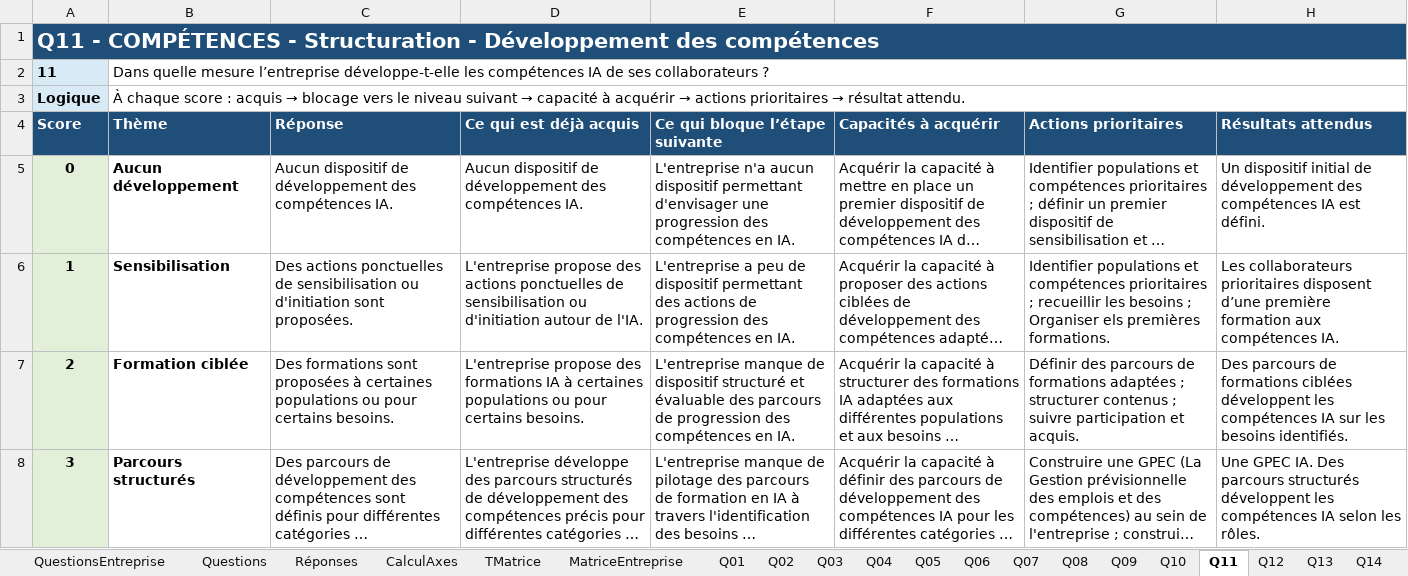
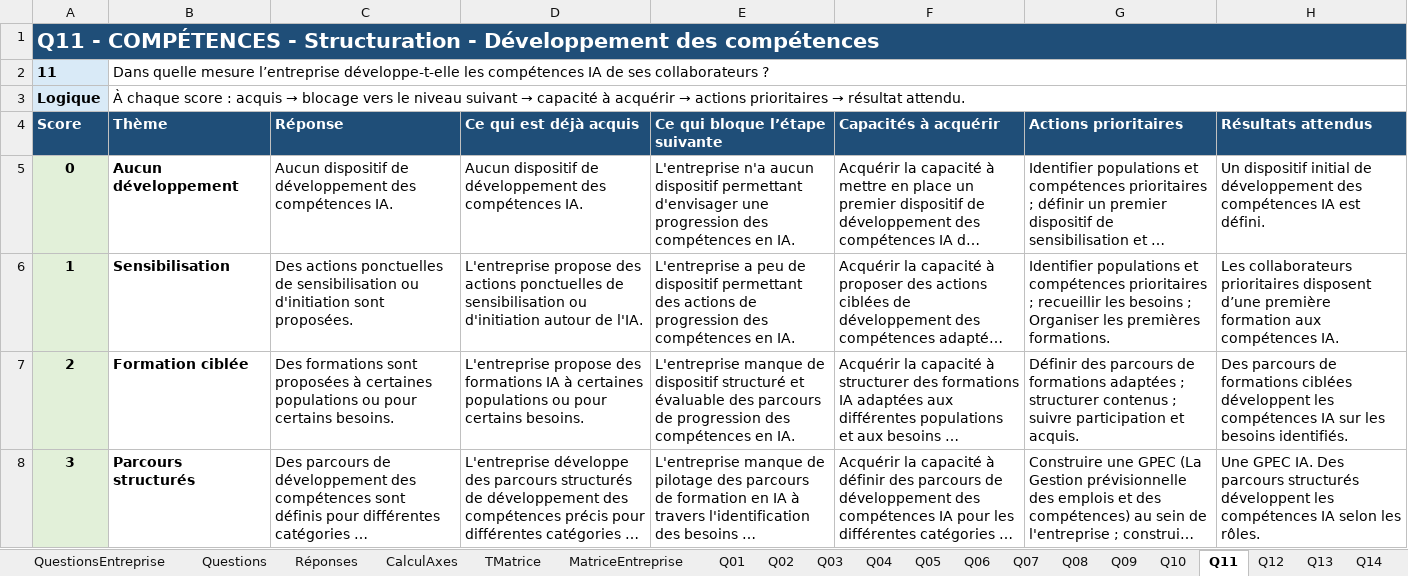
Before and after one commit to phubert1969/CompanyMaturity, an Excel workbook: Data/Matrice_Roadmap_Maturite_IA_V3.xlsm, sheet Q11, drawn as a sheet; only a part is shown; long unchanged cells end in …; values as stored, in another font and other column widths than the file's, no borders; conditional formats and table styles not drawn; the diff names each change by its address in the sheet, - before the commit and + after, or states it on an @@ line.

```diff
--- a/Data/Matrice_Roadmap_Maturite_IA_V3.xlsm (sheet Q11)
+++ b/Data/Matrice_Roadmap_Maturite_IA_V3.xlsm (sheet Q11)
-G6 (Actions prioritaires): …; Organiser els premières formations.
+G6 (Actions prioritaires): …; Organiser les premières formations.
```
Also changed, not shown: sheet Q07, sheet Q10, sheet MatriceEntreprise, 13 other files.
